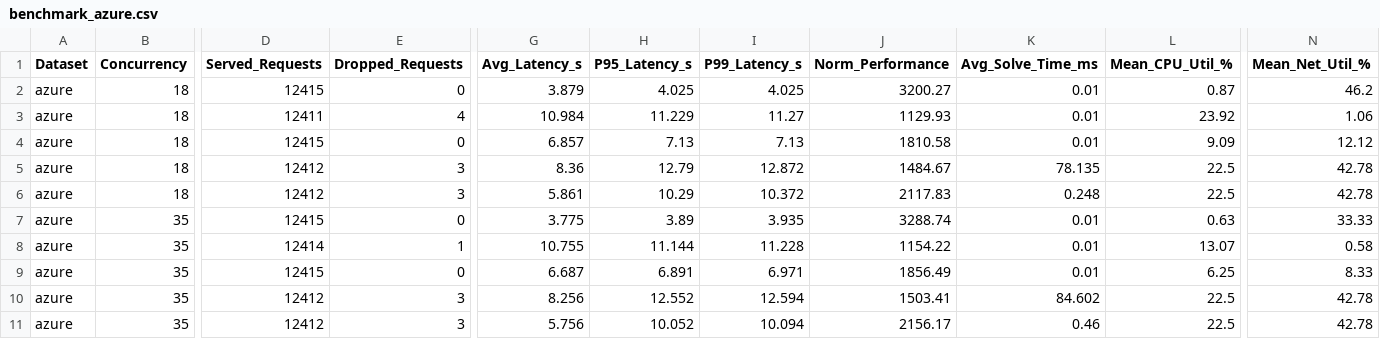
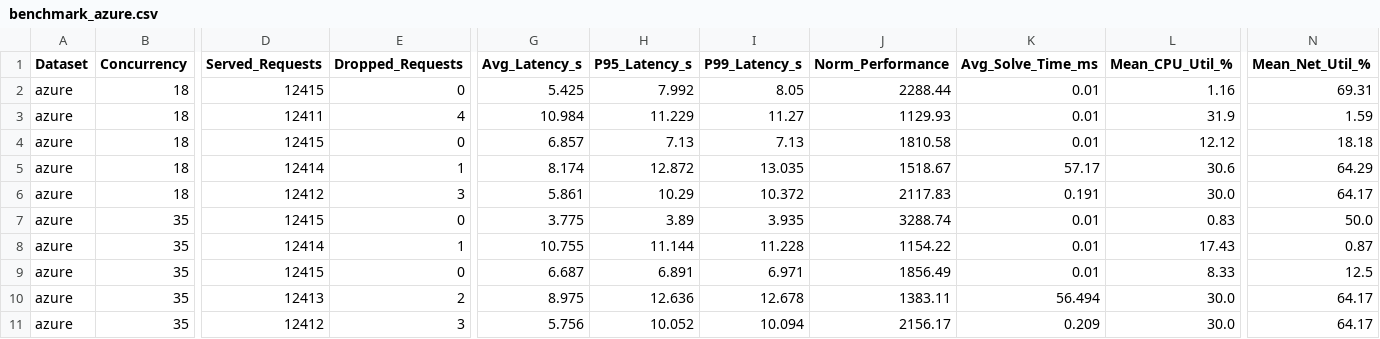
Before and after one commit to manideepanasuri/scalewave_extension, a CSV file: results/benchmark_azure.csv, drawn as a sheet; only a part is shown, gaps mark what is left out; removed rows and columns are numbered as before the commit, all else as after; rows hold the shown columns only; the diff covers the shown part only; the diff names each change by its address in the sheet, - before the commit and + after, or states it on an @@ line.

```diff
--- a/results/benchmark_azure.csv
+++ b/results/benchmark_azure.csv
-G2 (Avg_Latency_s): 3.879
+G2 (Avg_Latency_s): 5.425
-H2 (P95_Latency_s): 4.025
+H2 (P95_Latency_s): 7.992
-I2 (P99_Latency_s): 4.025
+I2 (P99_Latency_s): 8.05
-J2 (Norm_Performance): 3200.27
+J2 (Norm_Performance): 2288.44
-L2 (Mean_CPU_Util_%): 0.87
+L2 (Mean_CPU_Util_%): 1.16
-N2 (Mean_Net_Util_%): 46.2
+N2 (Mean_Net_Util_%): 69.31
-L3 (Mean_CPU_Util_%): 23.92
+L3 (Mean_CPU_Util_%): 31.9
-N3 (Mean_Net_Util_%): 1.06
+N3 (Mean_Net_Util_%): 1.59
-L4 (Mean_CPU_Util_%): 9.09
+L4 (Mean_CPU_Util_%): 12.12
-N4 (Mean_Net_Util_%): 12.12
+N4 (Mean_Net_Util_%): 18.18
-row 5: azure | 18 | 12412 | 3 | 8.36 | 12.79 | 12.872 | 1484.67 | 78.135 | 22.5 | 42.78
+row 5: azure | 18 | 12414 | 1 | 8.174 | 12.872 | 13.035 | 1518.67 | 57.17 | 30.6 | 64.29
-K6 (Avg_Solve_Time_ms): 0.248
+K6 (Avg_Solve_Time_ms): 0.191
-L6 (Mean_CPU_Util_%): 22.5
+L6 (Mean_CPU_Util_%): 30.0
-N6 (Mean_Net_Util_%): 42.78
+N6 (Mean_Net_Util_%): 64.17
-L7 (Mean_CPU_Util_%): 0.63
+L7 (Mean_CPU_Util_%): 0.83
-N7 (Mean_Net_Util_%): 33.33
+N7 (Mean_Net_Util_%): 50.0
-L8 (Mean_CPU_Util_%): 13.07
+L8 (Mean_CPU_Util_%): 17.43
-N8 (Mean_Net_Util_%): 0.58
+N8 (Mean_Net_Util_%): 0.87
-L9 (Mean_CPU_Util_%): 6.25
+L9 (Mean_CPU_Util_%): 8.33
-N9 (Mean_Net_Util_%): 8.33
+N9 (Mean_Net_Util_%): 12.5
-D10 (Served_Requests): 12412
+D10 (Served_Requests): 12413
-E10 (Dropped_Requests): 3
+E10 (Dropped_Requests): 2
-G10 (Avg_Latency_s): 8.256
+G10 (Avg_Latency_s): 8.975
-H10 (P95_Latency_s): 12.552
+H10 (P95_Latency_s): 12.636
-I10 (P99_Latency_s): 12.594
+I10 (P99_Latency_s): 12.678
-J10 (Norm_Performance): 1503.41
+J10 (Norm_Performance): 1383.11
-K10 (Avg_Solve_Time_ms): 84.602
+K10 (Avg_Solve_Time_ms): 56.494
-L10:L11 (Mean_CPU_Util_%): 22.5
+L10:L11 (Mean_CPU_Util_%): 30.0
-N10:N11 (Mean_Net_Util_%): 42.78
+N10:N11 (Mean_Net_Util_%): 64.17
-K11 (Avg_Solve_Time_ms): 0.46
+K11 (Avg_Solve_Time_ms): 0.209
```
Also changed, not shown: 18 edited cells elsewhere in this file, results/benchmark_all_datasets.csv, results/benchmark_master_all_datasets.csv, 26 other files.
